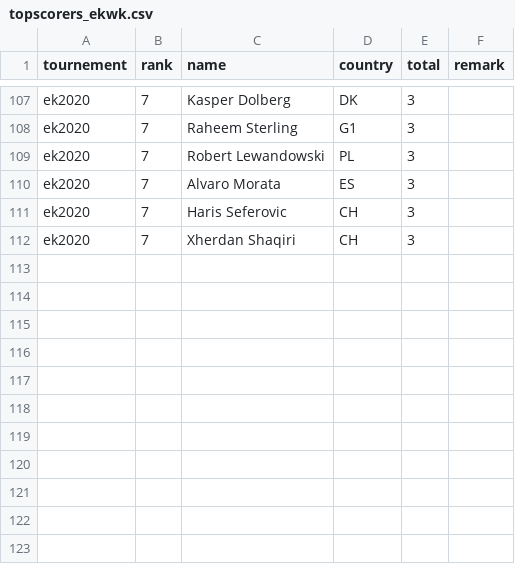
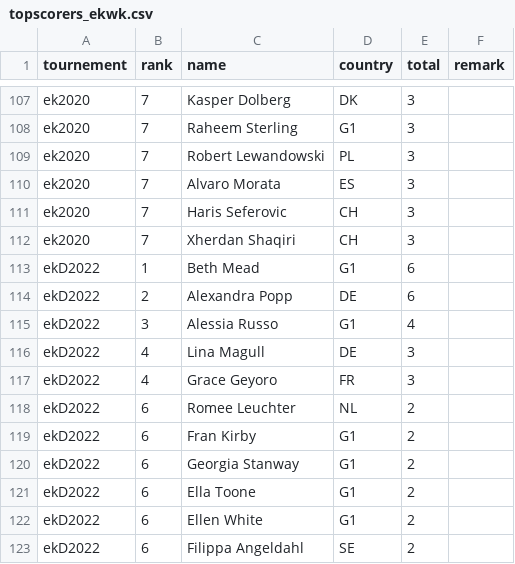
Before and after one commit to epsig/shob, a CSV file: data/sport/ekwk/topscorers_ekwk.csv, drawn as a sheet; only a part is shown, gaps mark what is left out; the diff names each change by its address in the sheet, - before the commit and + after, or states it on an @@ line.

```diff
--- a/data/sport/ekwk/topscorers_ekwk.csv
+++ b/data/sport/ekwk/topscorers_ekwk.csv
+row 113: ekD2022 | 1 | Beth Mead | G1 | 6
+row 114: ekD2022 | 2 | Alexandra Popp | DE | 6
+row 115: ekD2022 | 3 | Alessia Russo | G1 | 4
+row 116: ekD2022 | 4 | Lina Magull | DE | 3
+row 117: ekD2022 | 4 | Grace Geyoro | FR | 3
+row 118: ekD2022 | 6 | Romee Leuchter | NL | 2
+row 119: ekD2022 | 6 | Fran Kirby | G1 | 2
+row 120: ekD2022 | 6 | Georgia Stanway | G1 | 2
+row 121: ekD2022 | 6 | Ella Toone | G1 | 2
+row 122: ekD2022 | 6 | Ellen White | G1 | 2
+row 123: ekD2022 | 6 | Filippa Angeldahl | SE | 2
```
Also changed, not shown: data/sport/ekwk/ekD2022.csv, 2 other files.
